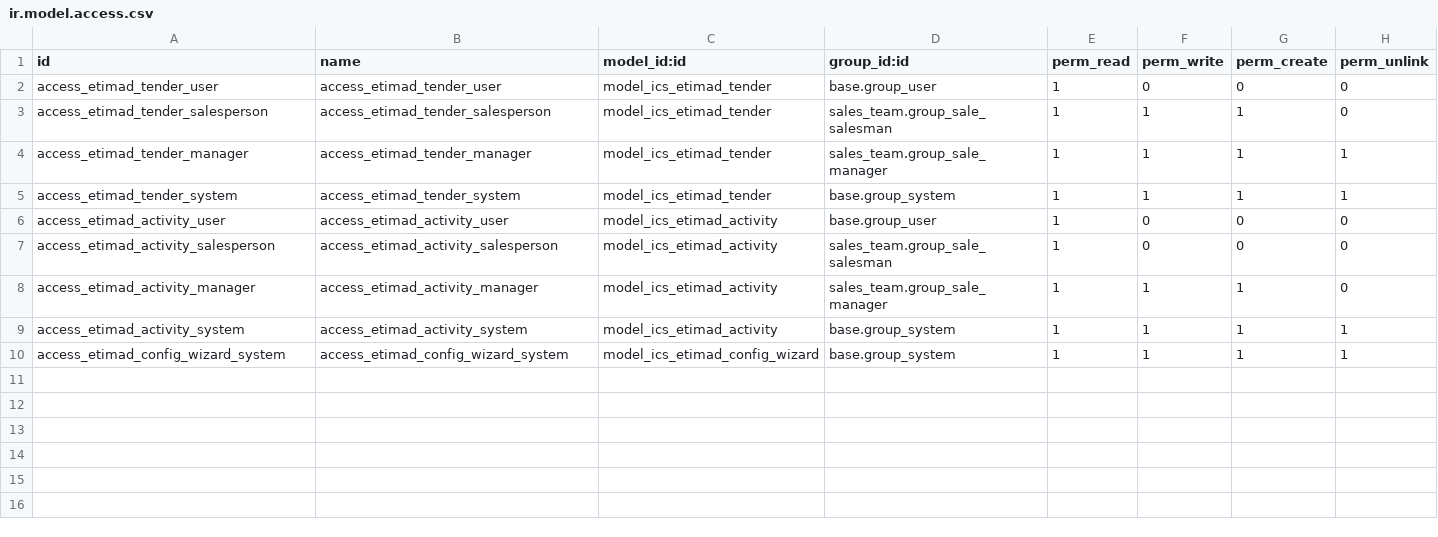
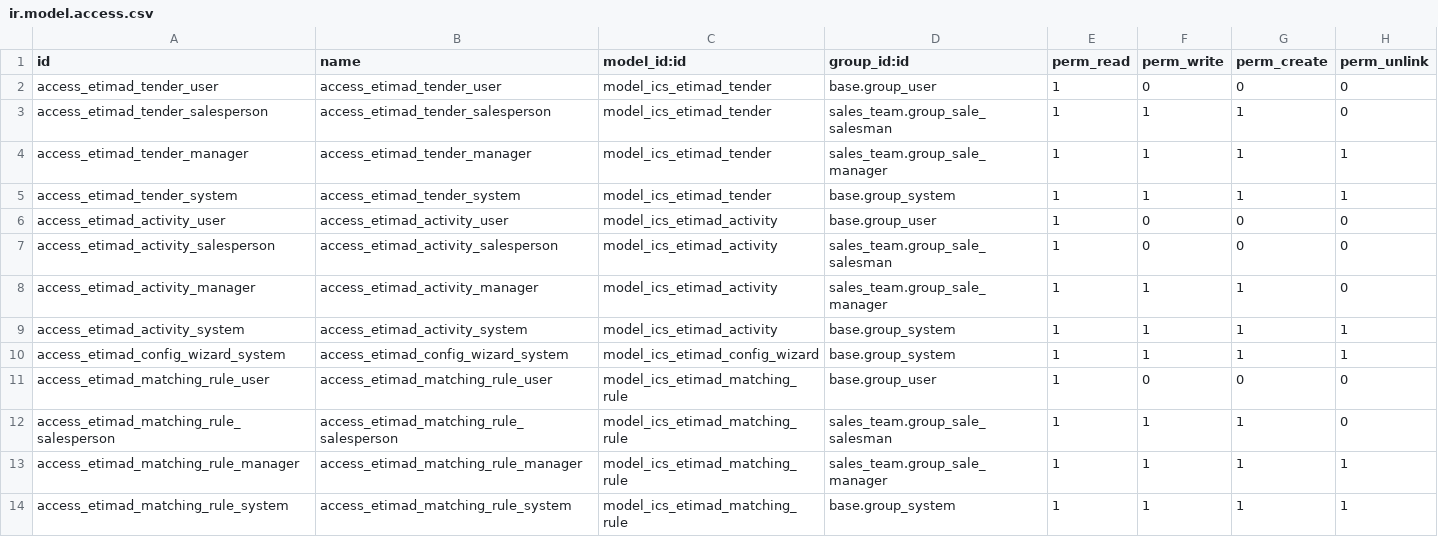
Before and after one commit to icloudsolutions/tender_management, a CSV file: ics_etimad_tenders_crm/security/ir.model.access.csv, drawn as a sheet.

```diff
--- a/ics_etimad_tenders_crm/security/ir.model.access.csv
+++ b/ics_etimad_tenders_crm/security/ir.model.access.csv
@@ -10 +10,5 @@ access_etimad_activity_system,access_etimad_activity_system,model_ics_etimad_act
 access_etimad_config_wizard_system,access_etimad_config_wizard_system,model_ics_etimad_config_wizard,base.group_system,1,1,1,1
+access_etimad_matching_rule_user,access_etimad_matching_rule_user,model_ics_etimad_matching_rule,base.group_user,1,0,0,0
+access_etimad_matching_rule_salesperson,access_etimad_matching_rule_salesperson,model_ics_etimad_matching_rule,sales_team.group_sale_salesman,1,1,1,0
+access_etimad_matching_rule_manager,access_etimad_matching_rule_manager,model_ics_etimad_matching_rule,sales_team.group_sale_manager,1,1,1,1
+access_etimad_matching_rule_system,access_etimad_matching_rule_system,model_ics_etimad_matching_rule,base.group_system,1,1,1,1
```
Also changed, not shown: 8 other files.
